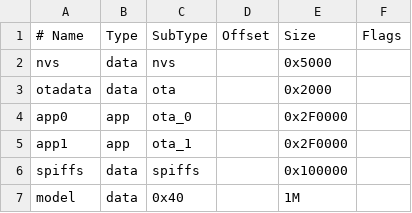
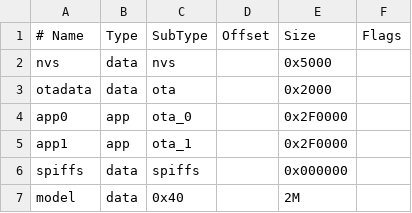
Before and after one commit to phammanhdung0508/MSA30DN-IAD591, a CSV file: apps/iot/partitions.csv, drawn as a sheet.

```diff
--- a/apps/iot/partitions.csv
+++ b/apps/iot/partitions.csv
@@ -5,3 +5,3 @@ app0,     app,  ota_0,   ,        0x2F0000,
 app1,     app,  ota_1,   ,        0x2F0000,
-spiffs,   data, spiffs,  ,        0x100000,
-model,    data, 0x40,    ,        1M,
+spiffs,   data, spiffs,  ,        0x000000,
+model,    data, 0x40,    ,        2M,
```
Also changed, not shown: 17 other files.
